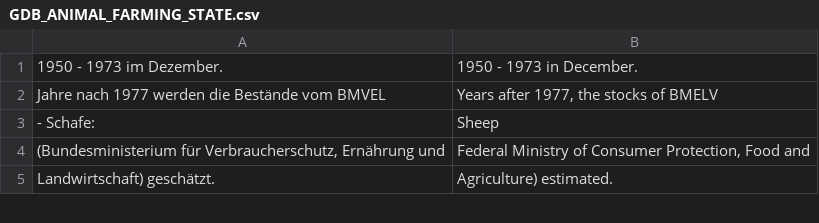
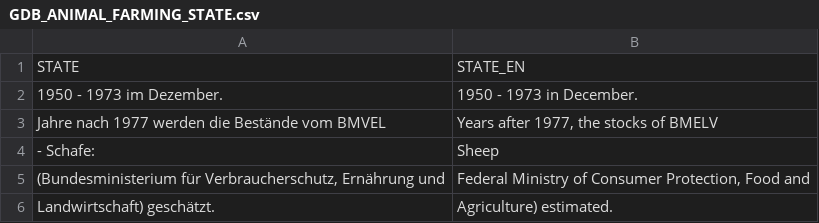
Before and after one commit to tschf/dashtrans, a CSV file: raw/GDB_ANIMAL_FARMING_STATE.csv, drawn as a sheet; only a part is shown.

Commit message:
Add column headings

```diff
--- a/raw/GDB_ANIMAL_FARMING_STATE.csv
+++ b/raw/GDB_ANIMAL_FARMING_STATE.csv
@@ -1 +1,2 @@
+"STATE","STATE_EN"
 "  1950 - 1973 im Dezember.","1950 - 1973 in December."
```
